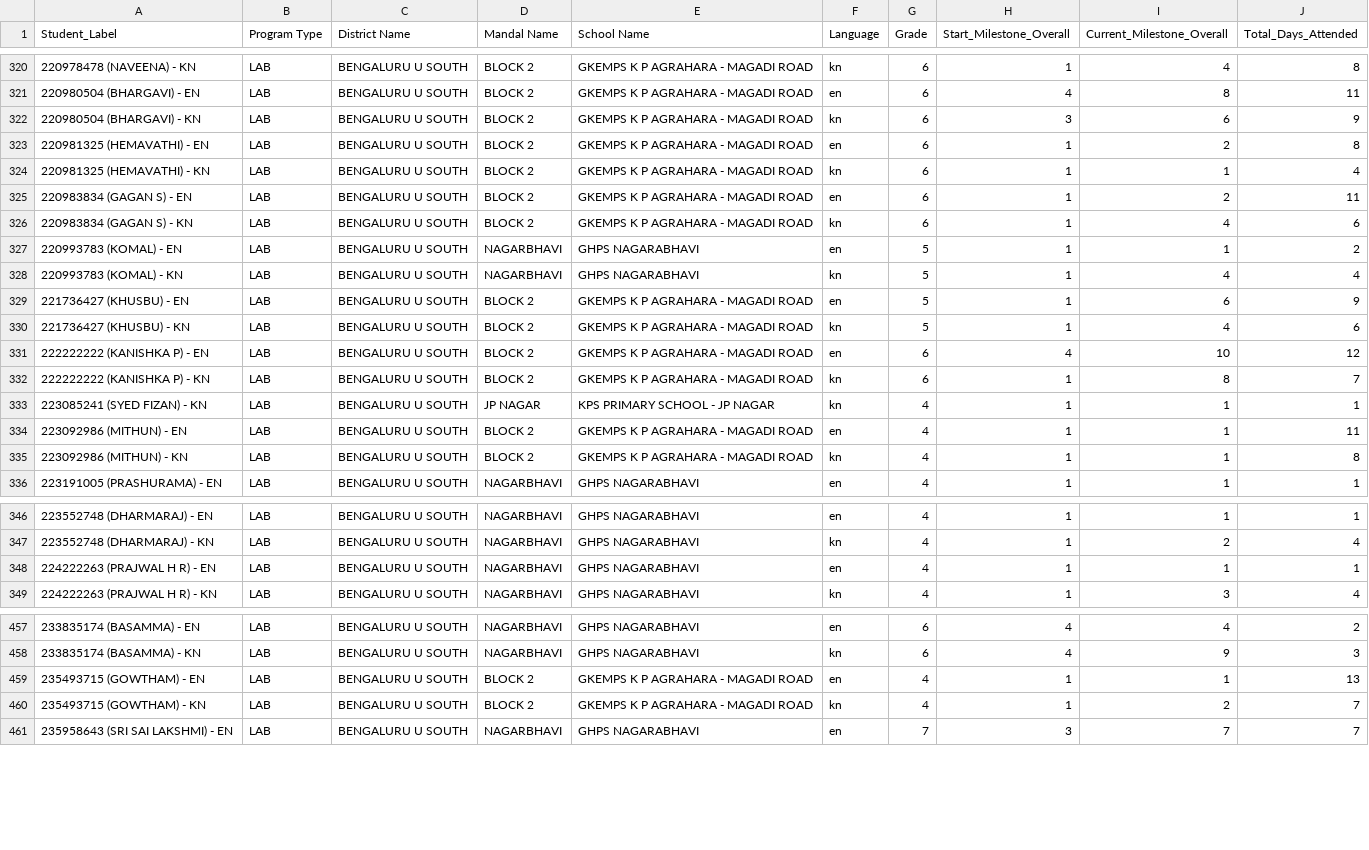
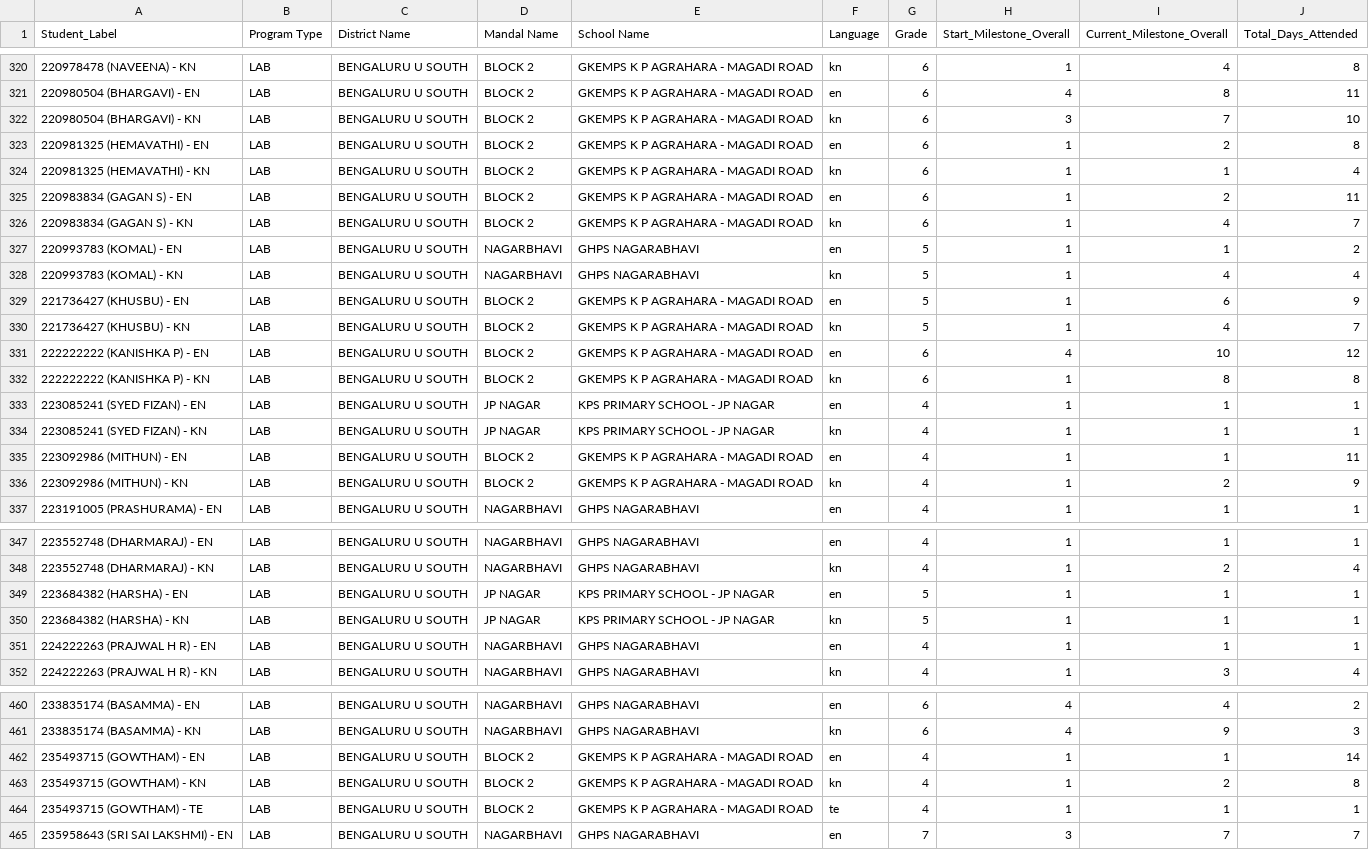
Before and after one commit to abhineetsingh10/internal-dashboard, a CSV file: student_metadata.csv, drawn as a sheet; only a part is shown, gaps mark what is left out; the diff covers the shown part only.

```diff
--- a/student_metadata.csv
+++ b/student_metadata.csv
@@ -321,3 +321,3 @@ Student_Label,Program Type,District Name,Mandal Name,School Name,Language,Grade,
 220980504 (BHARGAVI) - EN,LAB,BENGALURU U SOUTH,BLOCK 2,GKEMPS K P AGRAHARA - MAGADI ROAD,en,6,4,8,11
-220980504 (BHARGAVI) - KN,LAB,BENGALURU U SOUTH,BLOCK 2,GKEMPS K P AGRAHARA - MAGADI ROAD,kn,6,3,6,9
+220980504 (BHARGAVI) - KN,LAB,BENGALURU U SOUTH,BLOCK 2,GKEMPS K P AGRAHARA - MAGADI ROAD,kn,6,3,7,10
 220981325 (HEMAVATHI) - EN,LAB,BENGALURU U SOUTH,BLOCK 2,GKEMPS K P AGRAHARA - MAGADI ROAD,en,6,1,2,8
@@ -325,3 +325,3 @@ Student_Label,Program Type,District Name,Mandal Name,School Name,Language,Grade,
 220983834 (GAGAN S) - EN,LAB,BENGALURU U SOUTH,BLOCK 2,GKEMPS K P AGRAHARA - MAGADI ROAD,en,6,1,2,11
-220983834 (GAGAN S) - KN,LAB,BENGALURU U SOUTH,BLOCK 2,GKEMPS K P AGRAHARA - MAGADI ROAD,kn,6,1,4,6
+220983834 (GAGAN S) - KN,LAB,BENGALURU U SOUTH,BLOCK 2,GKEMPS K P AGRAHARA - MAGADI ROAD,kn,6,1,4,7
 220993783 (KOMAL) - EN,LAB,BENGALURU U SOUTH,NAGARBHAVI,GHPS NAGARABHAVI,en,5,1,1,2
@@ -329,8 +329,9 @@ Student_Label,Program Type,District Name,Mandal Name,School Name,Language,Grade,
 221736427 (KHUSBU) - EN,LAB,BENGALURU U SOUTH,BLOCK 2,GKEMPS K P AGRAHARA - MAGADI ROAD,en,5,1,6,9
-221736427 (KHUSBU) - KN,LAB,BENGALURU U SOUTH,BLOCK 2,GKEMPS K P AGRAHARA - MAGADI ROAD,kn,5,1,4,6
+221736427 (KHUSBU) - KN,LAB,BENGALURU U SOUTH,BLOCK 2,GKEMPS K P AGRAHARA - MAGADI ROAD,kn,5,1,4,7
 222222222 (KANISHKA P) - EN,LAB,BENGALURU U SOUTH,BLOCK 2,GKEMPS K P AGRAHARA - MAGADI ROAD,en,6,4,10,12
-222222222 (KANISHKA P) - KN,LAB,BENGALURU U SOUTH,BLOCK 2,GKEMPS K P AGRAHARA - MAGADI ROAD,kn,6,1,8,7
+222222222 (KANISHKA P) - KN,LAB,BENGALURU U SOUTH,BLOCK 2,GKEMPS K P AGRAHARA - MAGADI ROAD,kn,6,1,8,8
+223085241 (SYED FIZAN) - EN,LAB,BENGALURU U SOUTH,JP NAGAR,KPS PRIMARY SCHOOL - JP NAGAR,en,4,1,1,1
 223085241 (SYED FIZAN) - KN,LAB,BENGALURU U SOUTH,JP NAGAR,KPS PRIMARY SCHOOL - JP NAGAR,kn,4,1,1,1
 223092986 (MITHUN) - EN,LAB,BENGALURU U SOUTH,BLOCK 2,GKEMPS K P AGRAHARA - MAGADI ROAD,en,4,1,1,11
-223092986 (MITHUN) - KN,LAB,BENGALURU U SOUTH,BLOCK 2,GKEMPS K P AGRAHARA - MAGADI ROAD,kn,4,1,1,8
+223092986 (MITHUN) - KN,LAB,BENGALURU U SOUTH,BLOCK 2,GKEMPS K P AGRAHARA - MAGADI ROAD,kn,4,1,2,9
 223191005 (PRASHURAMA) - EN,LAB,BENGALURU U SOUTH,NAGARBHAVI,GHPS NAGARABHAVI,en,4,1,1,1
@@ -347,2 +348,4 @@ Student_Label,Program Type,District Name,Mandal Name,School Name,Language,Grade,
 223552748 (DHARMARAJ) - KN,LAB,BENGALURU U SOUTH,NAGARBHAVI,GHPS NAGARABHAVI,kn,4,1,2,4
+223684382 (HARSHA) - EN,LAB,BENGALURU U SOUTH,JP NAGAR,KPS PRIMARY SCHOOL - JP NAGAR,en,5,1,1,1
+223684382 (HARSHA) - KN,LAB,BENGALURU U SOUTH,JP NAGAR,KPS PRIMARY SCHOOL - JP NAGAR,kn,5,1,1,1
 224222263 (PRAJWAL H R) - EN,LAB,BENGALURU U SOUTH,NAGARBHAVI,GHPS NAGARABHAVI,en,4,1,1,1
@@ -458,4 +461,5 @@ Student_Label,Program Type,District Name,Mandal Name,School Name,Language,Grade,
 233835174 (BASAMMA) - KN,LAB,BENGALURU U SOUTH,NAGARBHAVI,GHPS NAGARABHAVI,kn,6,4,9,3
-235493715 (GOWTHAM) - EN,LAB,BENGALURU U SOUTH,BLOCK 2,GKEMPS K P AGRAHARA - MAGADI ROAD,en,4,1,1,13
-235493715 (GOWTHAM) - KN,LAB,BENGALURU U SOUTH,BLOCK 2,GKEMPS K P AGRAHARA - MAGADI ROAD,kn,4,1,2,7
+235493715 (GOWTHAM) - EN,LAB,BENGALURU U SOUTH,BLOCK 2,GKEMPS K P AGRAHARA - MAGADI ROAD,en,4,1,1,14
+235493715 (GOWTHAM) - KN,LAB,BENGALURU U SOUTH,BLOCK 2,GKEMPS K P AGRAHARA - MAGADI ROAD,kn,4,1,2,8
+235493715 (GOWTHAM) - TE,LAB,BENGALURU U SOUTH,BLOCK 2,GKEMPS K P AGRAHARA - MAGADI ROAD,te,4,1,1,1
 235958643 (SRI SAI LAKSHMI) - EN,LAB,BENGALURU U SOUTH,NAGARBHAVI,GHPS NAGARABHAVI,en,7,3,7,7
```
Also changed, not shown: 53 edited cells elsewhere in this file, 2 other files.
